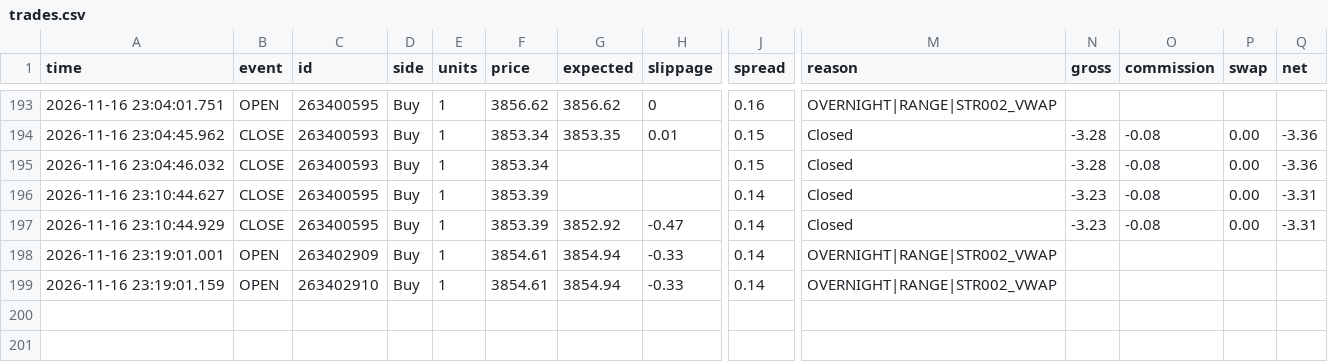
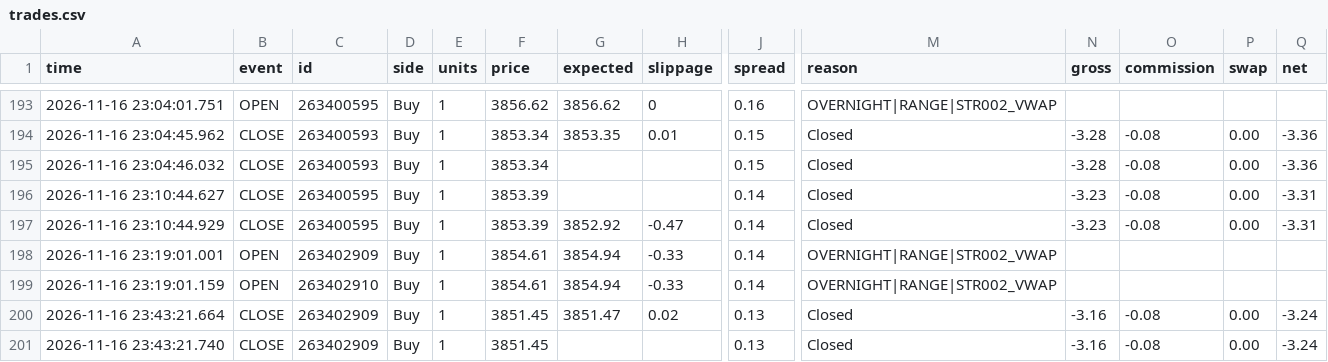
Before and after one commit to piyavutkkl-ch/tgrockza55-ai-cbot-backtest-lab, a CSV file: data/live/XAUUSD/trades.csv, drawn as a sheet; only a part is shown, gaps mark what is left out; rows hold the shown columns only; the diff names each change by its address in the sheet, - before the commit and + after, or states it on an @@ line.

Commit message:
chore(live): sync verified trade telemetry (N=165)

```diff
--- a/data/live/XAUUSD/trades.csv
+++ b/data/live/XAUUSD/trades.csv
+row 200: 2026-11-16 23:43:21.664 | CLOSE | 263402909 | Buy | 1 | 3851.45 | 3851.47 | 0.02 | 0.13 | Closed | -3.16 | -0.08 | 0.00 | -3.24
+row 201: 2026-11-16 23:43:21.740 | CLOSE | 263402909 | Buy | 1 | 3851.45 |  |  | 0.13 | Closed | -3.16 | -0.08 | 0.00 | -3.24
```
Also changed, not shown: 15 other files.
